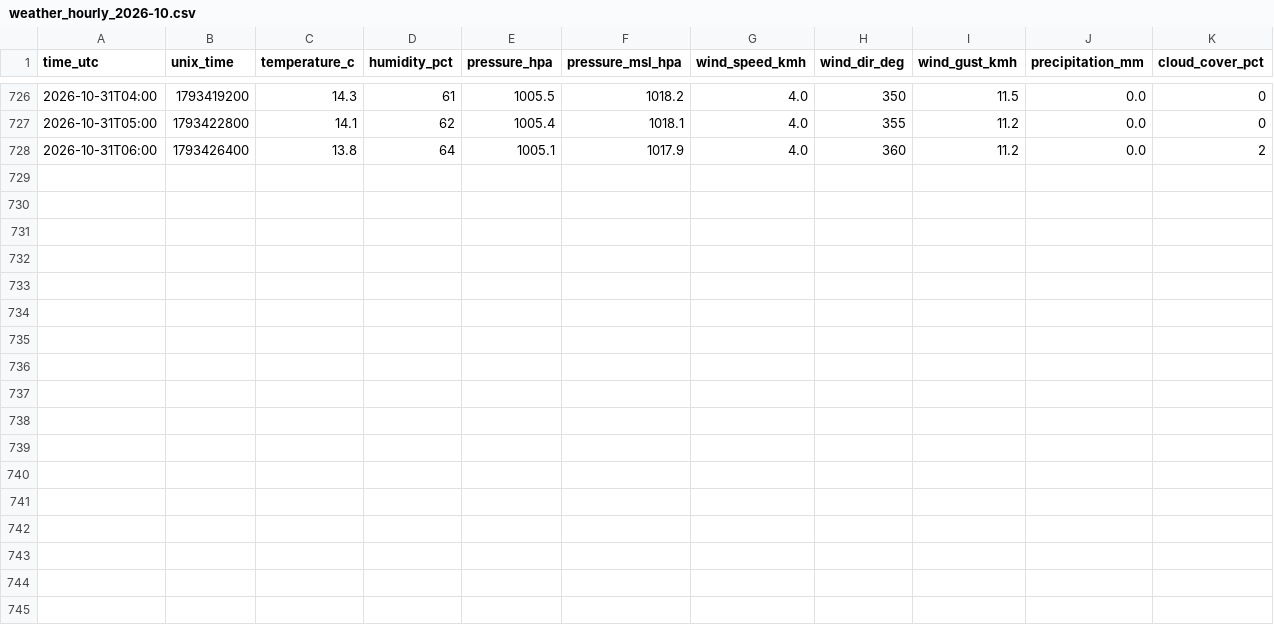
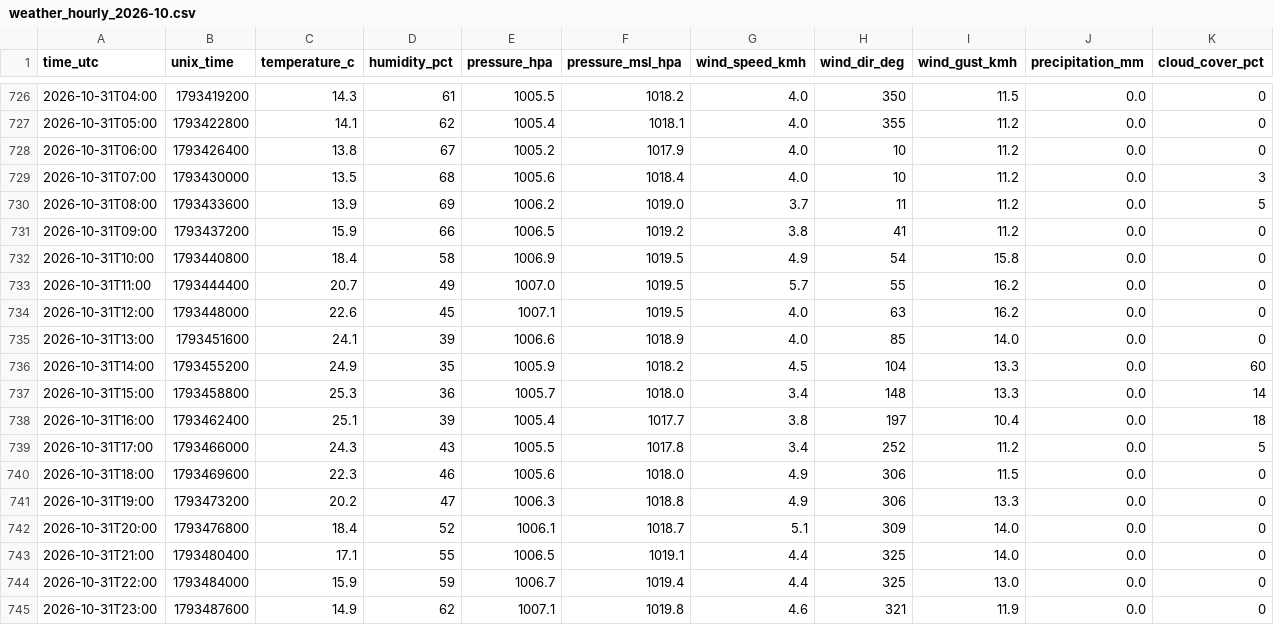
Before and after one commit to lisbonfinals/lisbonfinals.github.io, a CSV file: research-data/weather_hourly_2026-10.csv, drawn as a sheet; only a part is shown, gaps mark what is left out.

Commit message:
Research data auto-refresh (2026-11-01)

```diff
--- a/research-data/weather_hourly_2026-10.csv
+++ b/research-data/weather_hourly_2026-10.csv
@@ -727,2 +727,19 @@ time_utc,unix_time,temperature_c,humidity_pct,pressure_hpa,pressure_msl_hpa,wind
 2026-10-31T05:00,1793422800,14.1,62,1005.4,1018.1,4.0,355,11.2,0.0,0
-2026-10-31T06:00,1793426400,13.8,64,1005.1,1017.9,4.0,360,11.2,0.0,2
+2026-10-31T06:00,1793426400,13.8,67,1005.2,1017.9,4.0,10,11.2,0.0,0
+2026-10-31T07:00,1793430000,13.5,68,1005.6,1018.4,4.0,10,11.2,0.0,3
+2026-10-31T08:00,1793433600,13.9,69,1006.2,1019.0,3.7,11,11.2,0.0,5
+2026-10-31T09:00,1793437200,15.9,66,1006.5,1019.2,3.8,41,11.2,0.0,0
+2026-10-31T10:00,1793440800,18.4,58,1006.9,1019.5,4.9,54,15.8,0.0,0
+2026-10-31T11:00,1793444400,20.7,49,1007.0,1019.5,5.7,55,16.2,0.0,0
+2026-10-31T12:00,1793448000,22.6,45,1007.1,1019.5,4.0,63,16.2,0.0,0
+2026-10-31T13:00,1793451600,24.1,39,1006.6,1018.9,4.0,85,14.0,0.0,0
+2026-10-31T14:00,1793455200,24.9,35,1005.9,1018.2,4.5,104,13.3,0.0,60
+2026-10-31T15:00,1793458800,25.3,36,1005.7,1018.0,3.4,148,13.3,0.0,14
+2026-10-31T16:00,1793462400,25.1,39,1005.4,1017.7,3.8,197,10.4,0.0,18
+2026-10-31T17:00,1793466000,24.3,43,1005.5,1017.8,3.4,252,11.2,0.0,5
+2026-10-31T18:00,1793469600,22.3,46,1005.6,1018.0,4.9,306,11.5,0.0,0
+2026-10-31T19:00,1793473200,20.2,47,1006.3,1018.8,4.9,306,13.3,0.0,0
+2026-10-31T20:00,1793476800,18.4,52,1006.1,1018.7,5.1,309,14.0,0.0,0
+2026-10-31T21:00,1793480400,17.1,55,1006.5,1019.1,4.4,325,14.0,0.0,0
+2026-10-31T22:00,1793484000,15.9,59,1006.7,1019.4,4.4,325,13.0,0.0,0
+2026-10-31T23:00,1793487600,14.9,62,1007.1,1019.8,4.6,321,11.9,0.0,0
```
Also changed, not shown: research-data/lden_daily.csv, research-data/noise_weather_3h.csv, 14 other files.
